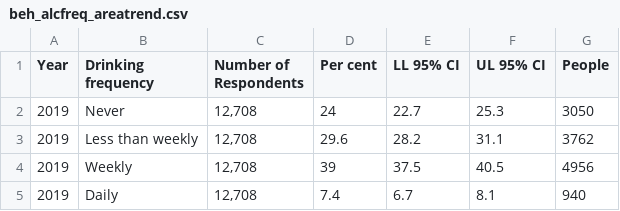
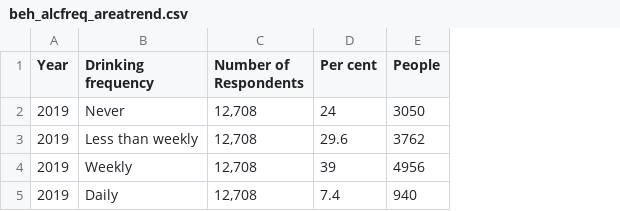
Before and after one commit to Kaylee314/3179_testrepo, a CSV file: beh_alcfreq_areatrend.csv, drawn as a sheet; the diff names each change by its address in the sheet, - before the commit and + after, or states it on an @@ line.

Commit message:
Update beh_alcfreq_areatrend.csv

```diff
--- a/beh_alcfreq_areatrend.csv
+++ b/beh_alcfreq_areatrend.csv
-column E (LL 95% CI), rows 2-5: 22.7 | 28.2 | 37.5 | 6.7
-column F (UL 95% CI), rows 2-5: 25.3 | 31.1 | 40.5 | 8.1
```
